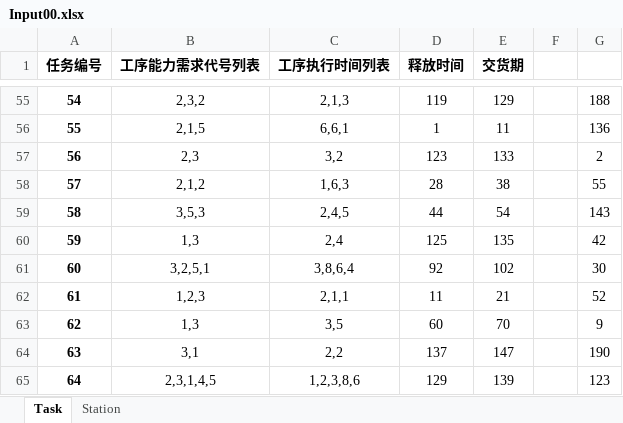
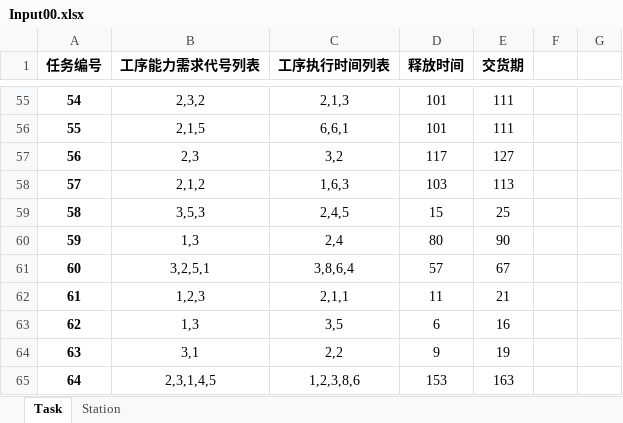
Before and after one commit to AboutDaxin/GPHH-Matrix-Shop, an Excel workbook: Input00.xlsx, sheet Task, drawn as a sheet; only a part is shown, gaps mark what is left out; values as stored, in another font and other column widths than the file's, no borders; the diff covers the shown part only; the diff names each change by its address in the sheet, - before the commit and + after, or states it on an @@ line.

```diff
--- a/Input00.xlsx (sheet Task)
+++ b/Input00.xlsx (sheet Task)
-D55 (释放时间): 119
+D55 (释放时间): 101
-E55 (交货期): 129
+E55 (交货期): 111
-G55: 188
+G55: (empty)
-D56 (释放时间): 1
+D56 (释放时间): 101
-E56 (交货期): 11
+E56 (交货期): 111
-G56: 136
+G56: (empty)
-D57 (释放时间): 123
+D57 (释放时间): 117
-E57 (交货期): 133
+E57 (交货期): 127
-G57: 2
+G57: (empty)
-D58 (释放时间): 28
+D58 (释放时间): 103
-E58 (交货期): 38
+E58 (交货期): 113
-G58: 55
+G58: (empty)
-D59 (释放时间): 44
+D59 (释放时间): 15
-E59 (交货期): 54
+E59 (交货期): 25
-G59: 143
+G59: (empty)
-D60 (释放时间): 125
+D60 (释放时间): 80
-E60 (交货期): 135
+E60 (交货期): 90
-G60: 42
+G60: (empty)
-D61 (释放时间): 92
+D61 (释放时间): 57
-E61 (交货期): 102
+E61 (交货期): 67
-G61: 30
+G61: (empty)
-G62: 52
+G62: (empty)
-D63 (释放时间): 60
+D63 (释放时间): 6
-E63 (交货期): 70
+E63 (交货期): 16
-G63: 9
+G63: (empty)
-D64 (释放时间): 137
+D64 (释放时间): 9
-E64 (交货期): 147
+E64 (交货期): 19
-G64: 190
+G64: (empty)
-D65 (释放时间): 129
+D65 (释放时间): 153
-E65 (交货期): 139
+E65 (交货期): 163
-G65: 123
+G65: (empty)
```
Also changed, not shown: 167 edited cells elsewhere in this sheet, 5 other files.
